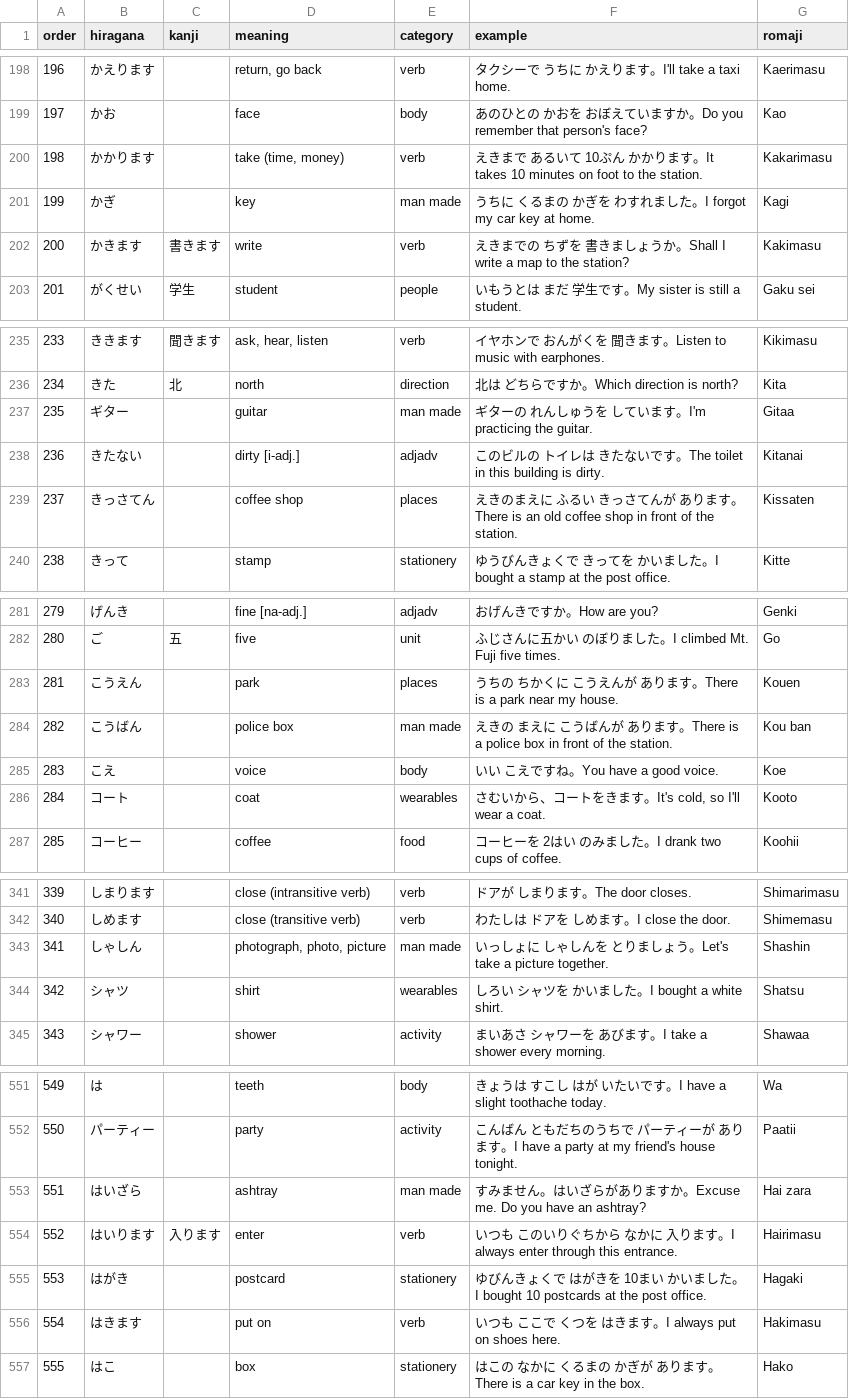
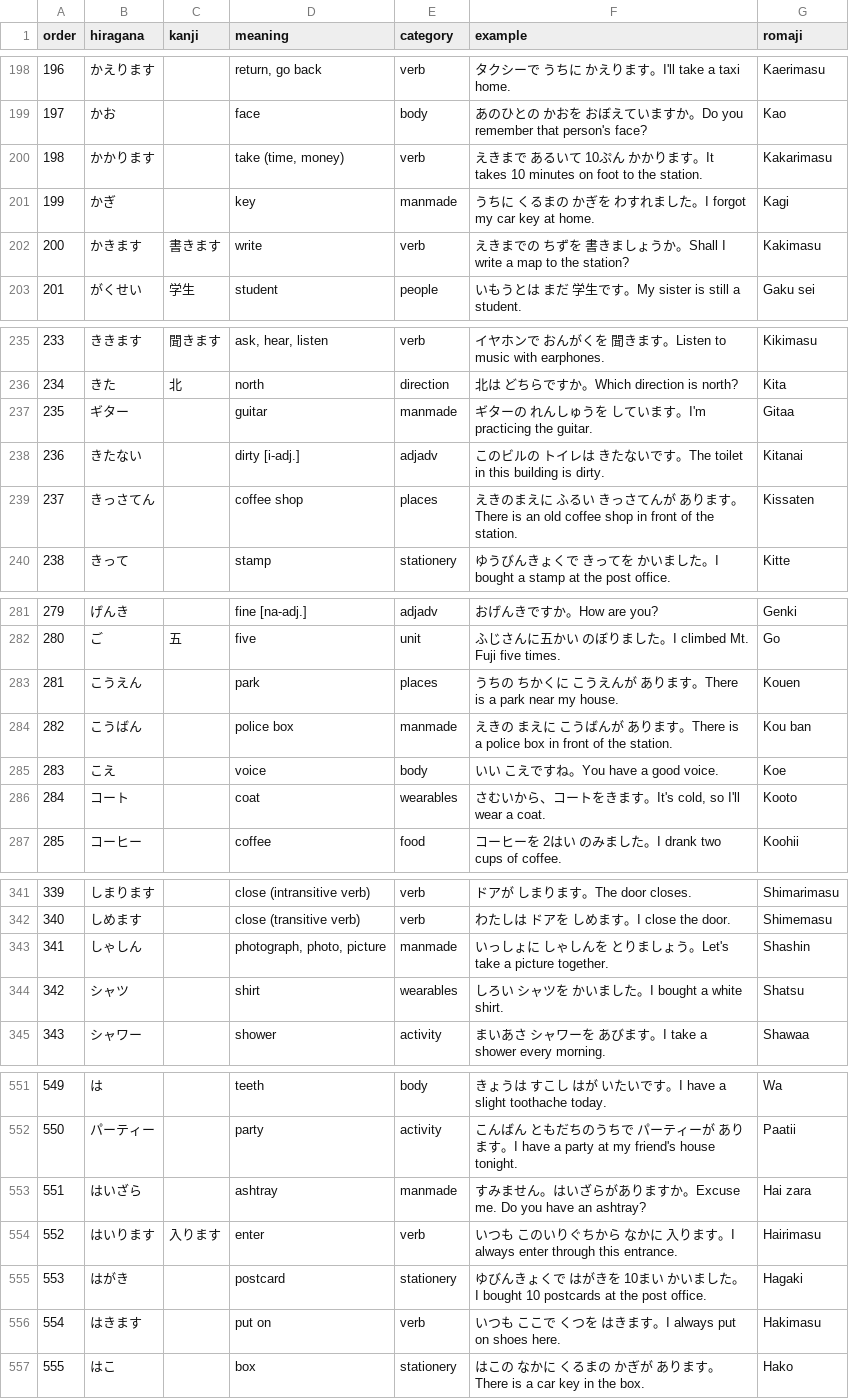
Before and after one commit to tysonwu/japanki, a CSV file: data/words.csv, drawn as a sheet; only a part is shown, gaps mark what is left out; the diff covers the shown part only.

```diff
--- a/data/words.csv
+++ b/data/words.csv
@@ -200,3 +200,3 @@ order,hiragana,kanji,meaning,category,example,romaji
 198,かかります,,"take (time, money)",verb,えきまで あるいて 10ぷん かかります。It takes 10 minutes on foot to the station.,Kakarimasu
-199,かぎ,,key,man made,うちに くるまの かぎを わすれました。I forgot my car key at home.,Kagi
+199,かぎ,,key,manmade,うちに くるまの かぎを わすれました。I forgot my car key at home.,Kagi
 200,かきます,書きます,write,verb,えきまでの ちずを 書きましょうか。Shall I write a map to the station?,Kakimasu
@@ -236,3 +236,3 @@ order,hiragana,kanji,meaning,category,example,romaji
 234,きた,北,north,direction,北は どちらですか。Which direction is north?,Kita
-235,ギター,,guitar,man made,ギターの れんしゅうを しています。I'm practicing the guitar.,Gitaa
+235,ギター,,guitar,manmade,ギターの れんしゅうを しています。I'm practicing the guitar.,Gitaa
 236,きたない,,dirty [i-adj.],adjadv,このビルの トイレは きたないです。The toilet in this building is dirty.,Kitanai
@@ -283,3 +283,3 @@ order,hiragana,kanji,meaning,category,example,romaji
 281,こうえん,,park,places,うちの ちかくに こうえんが あります。There is a park near my house.,Kouen
-282,こうばん,,police box,man made,えきの まえに こうばんが あります。There is a police box in front of the station.,Kou ban
+282,こうばん,,police box,manmade,えきの まえに こうばんが あります。There is a police box in front of the station.,Kou ban
 283,こえ,,voice,body,いい こえですね。You have a good voice.,Koe
@@ -342,3 +342,3 @@ order,hiragana,kanji,meaning,category,example,romaji
 340,しめます,,close (transitive verb),verb,わたしは ドアを しめます。I close the door.,Shimemasu
-341,しゃしん,,"photograph, photo, picture",man made,いっしょに しゃしんを とりましょう。Let's take a picture together.,Shashin
+341,しゃしん,,"photograph, photo, picture",manmade,いっしょに しゃしんを とりましょう。Let's take a picture together.,Shashin
 342,シャツ,,shirt,wearables,しろい シャツを かいました。I bought a white shirt.,Shatsu
@@ -552,3 +552,3 @@ order,hiragana,kanji,meaning,category,example,romaji
 550,パーティー,,party,activity,こんばん ともだちのうちで パーティーが あります。I have a party at my friend's house tonight.,Paatii
-551,はいざら,,ashtray,man made,すみません。はいざらがありますか。Excuse me. Do you have an ashtray?,Hai zara
+551,はいざら,,ashtray,manmade,すみません。はいざらがありますか。Excuse me. Do you have an ashtray?,Hai zara
 552,はいります,入ります,enter,verb,いつも  このいりぐちから なかに 入ります。I always enter through this entrance.,Hairimasu
```
Also changed, not shown: 15 edited cells elsewhere in this file, 3 other files.
